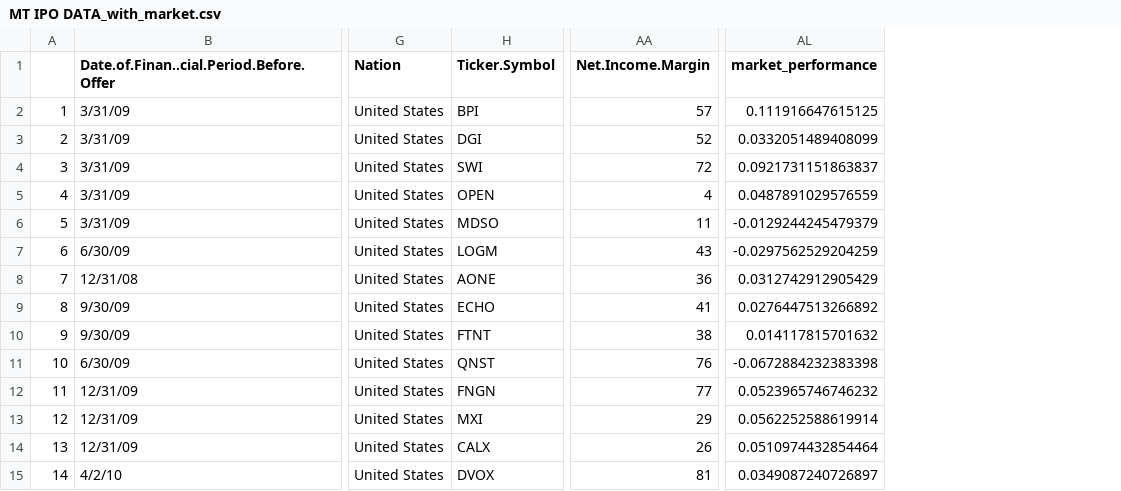
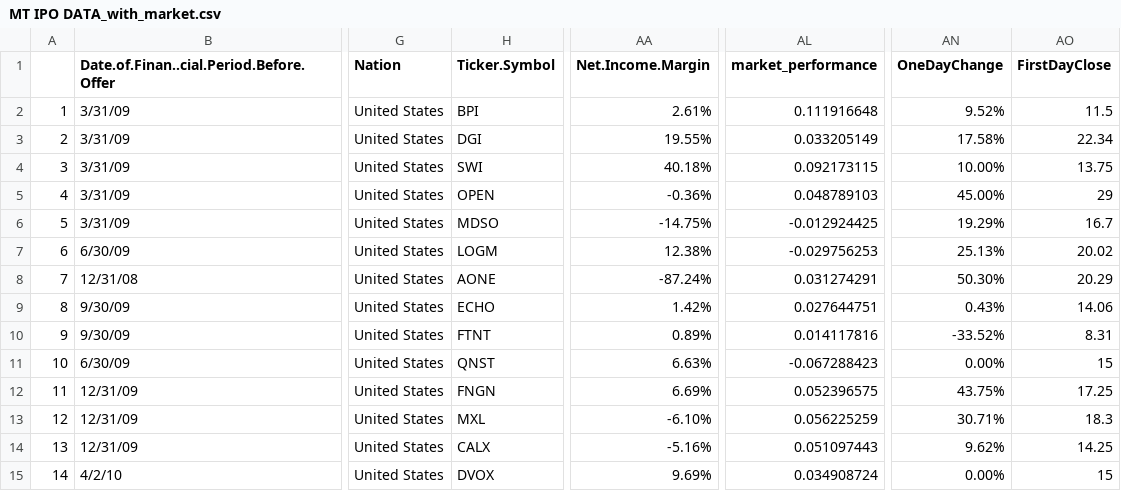
Before and after one commit to michaeltan07/ipo, a CSV file: MT IPO DATA_with_market.csv, drawn as a sheet; only a part is shown, gaps mark what is left out; the diff covers the shown part only; the diff names each change by its address in the sheet, - before the commit and + after, or states it on an @@ line.

```diff
--- a/MT IPO DATA_with_market.csv
+++ b/MT IPO DATA_with_market.csv
+column AN (OneDayChange), rows 2-15: 9.52% | 17.58% | 10.00% | 45.00% | 19.29% | 25.13% | 50.30% | 0.43% | -33.52% | 0.00% | 43.75% | 30.71% | 9.62% | 0.00%
+column AO (FirstDayClose), rows 2-15: 11.5 | 22.34 | 13.75 | 29 | 16.7 | 20.02 | 20.29 | 14.06 | 8.31 | 15 | 17.25 | 18.3 | 14.25 | 15
-AA2 (Net.Income.Margin): 57
+AA2 (Net.Income.Margin): 2.61%
-AL2 (market_performance): 0.111916647615125
+AL2 (market_performance): 0.111916648
-AA3 (Net.Income.Margin): 52
+AA3 (Net.Income.Margin): 19.55%
-AL3 (market_performance): 0.0332051489408099
+AL3 (market_performance): 0.033205149
-AA4 (Net.Income.Margin): 72
+AA4 (Net.Income.Margin): 40.18%
-AL4 (market_performance): 0.0921731151863837
+AL4 (market_performance): 0.092173115
-AA5 (Net.Income.Margin): 4
+AA5 (Net.Income.Margin): -0.36%
-AL5 (market_performance): 0.0487891029576559
+AL5 (market_performance): 0.048789103
-AA6 (Net.Income.Margin): 11
+AA6 (Net.Income.Margin): -14.75%
-AL6 (market_performance): -0.0129244245479379
+AL6 (market_performance): -0.012924425
-AA7 (Net.Income.Margin): 43
+AA7 (Net.Income.Margin): 12.38%
-AL7 (market_performance): -0.0297562529204259
+AL7 (market_performance): -0.029756253
-AA8 (Net.Income.Margin): 36
+AA8 (Net.Income.Margin): -87.24%
-AL8 (market_performance): 0.0312742912905429
+AL8 (market_performance): 0.031274291
-AA9 (Net.Income.Margin): 41
+AA9 (Net.Income.Margin): 1.42%
-AL9 (market_performance): 0.0276447513266892
+AL9 (market_performance): 0.027644751
-AA10 (Net.Income.Margin): 38
+AA10 (Net.Income.Margin): 0.89%
-AL10 (market_performance): 0.014117815701632
+AL10 (market_performance): 0.014117816
-AA11 (Net.Income.Margin): 76
+AA11 (Net.Income.Margin): 6.63%
-AL11 (market_performance): -0.0672884232383398
+AL11 (market_performance): -0.067288423
-AA12 (Net.Income.Margin): 77
+AA12 (Net.Income.Margin): 6.69%
-AL12 (market_performance): 0.0523965746746232
+AL12 (market_performance): 0.052396575
-H13 (Ticker.Symbol): MXI
+H13 (Ticker.Symbol): MXL
-AA13 (Net.Income.Margin): 29
+AA13 (Net.Income.Margin): -6.10%
-AL13 (market_performance): 0.0562252588619914
+AL13 (market_performance): 0.056225259
-AA14 (Net.Income.Margin): 26
+AA14 (Net.Income.Margin): -5.16%
-AL14 (market_performance): 0.0510974432854464
+AL14 (market_performance): 0.051097443
-AA15 (Net.Income.Margin): 81
+AA15 (Net.Income.Margin): 9.69%
-AL15 (market_performance): 0.0349087240726897
+AL15 (market_performance): 0.034908724
```
Also changed, not shown: 132 edited cells elsewhere in this file, 2 other files.
